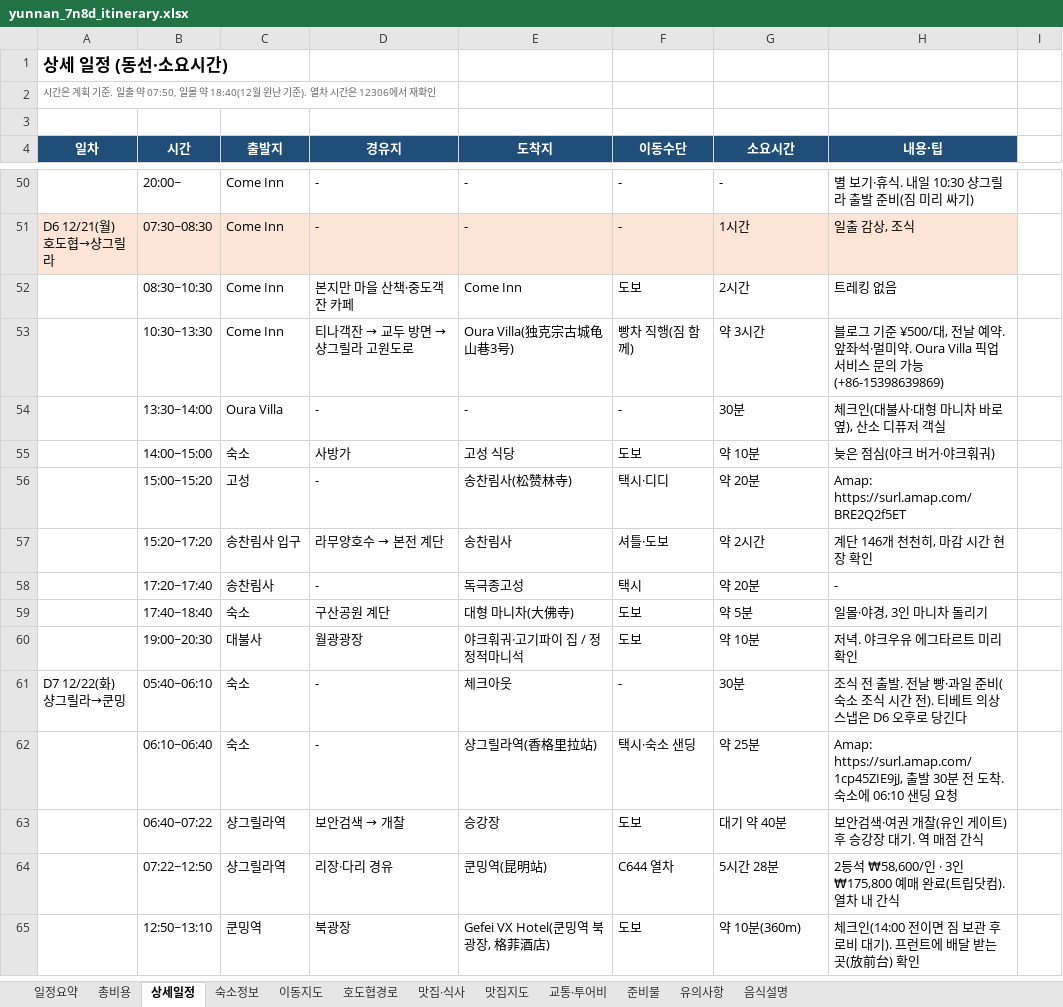
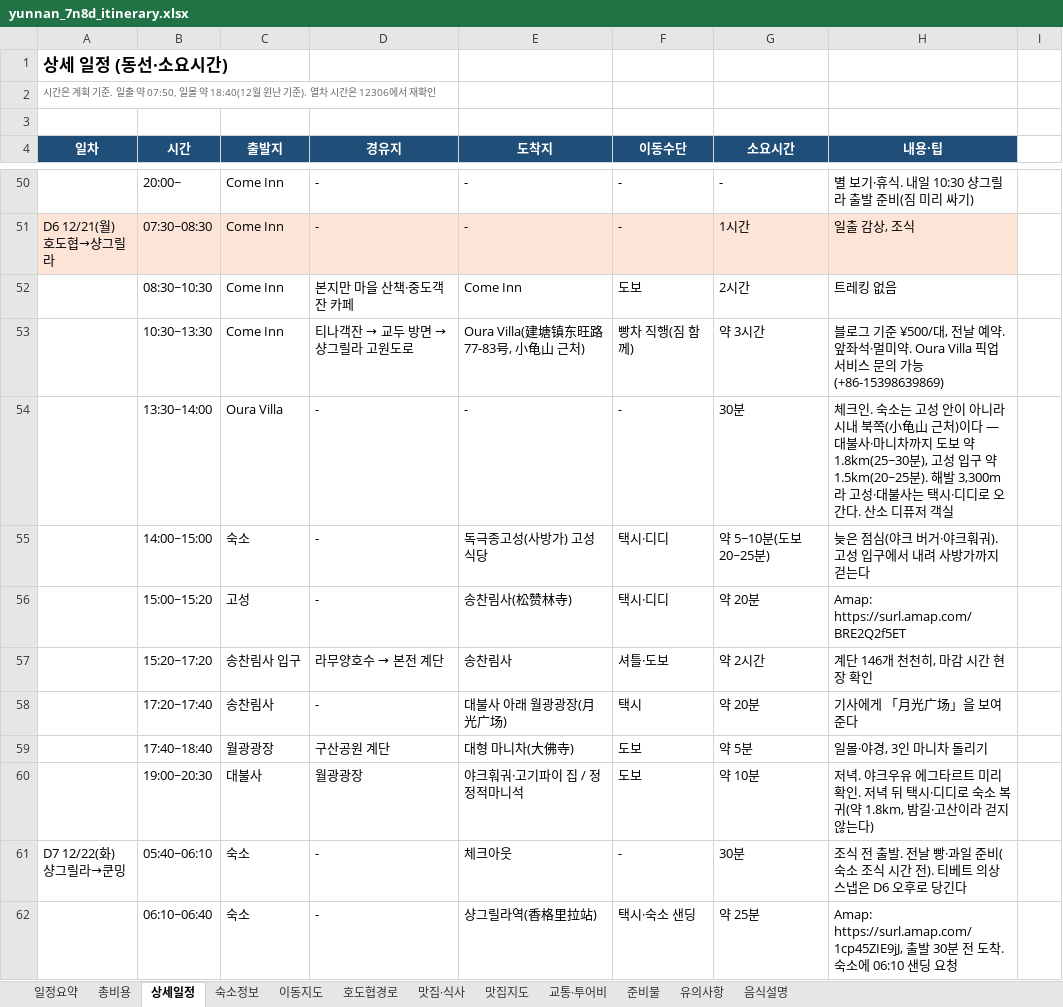
Before and after one commit to koasis89/travel-yunnan, an Excel workbook: data/source/yunnan_7n8d_itinerary.xlsx, sheet 상세일정, drawn as a sheet; only a part is shown, gaps mark what is left out; the shorter side is filled out with more unchanged rows; values as stored, in another font and other column widths than the file's, no borders; removed rows and columns are numbered as before the commit, all else as after; the diff names each change by its address in the sheet, - before the commit and + after, or states it on an @@ line.

```diff
--- a/data/source/yunnan_7n8d_itinerary.xlsx (sheet 상세일정)
+++ b/data/source/yunnan_7n8d_itinerary.xlsx (sheet 상세일정)
-E53 (도착지): Oura Villa(独克宗古城龟山巷3号)
+E53 (도착지): Oura Villa(建塘镇东旺路77-83号, 小龟山 근처)
-H54 (내용·팁): 체크인(대불사·대형 마니차 바로 옆), 산소 디…
+H54 (내용·팁): 체크인. 숙소는 고성 안이 아니라 시내 북쪽(小龟山 근처)이다 — 대불사·마니차까지 도보 약 1.8km(25~30분), 고성 입구 약 1.5km(20~25분). 해발 3,300m라 고성·대불사는 택시·디디로 오간다. 산소 디…
-row 55:  | 14:00~15:00 | 숙소 | 사방가 | 고성 식당 | 도보 | 약 10분 | 늦은 점심(야크 버거·야크훠궈)
+row 55:  | 14:00~15:00 | 숙소 | - | 독극종고성(사방가) 고성 식당 | 택시·디디 | 약 5~10분(도보 20~25분) | 늦은 점심(야크 버거·야크훠궈). 고성 입구에서 내려 사방가까지 걷는다
-E58 (도착지): 독극종고성
+E58 (도착지): 대불사 아래 월광광장(月光广场)
-H58 (내용·팁): -
+H58 (내용·팁): 기사에게 「月光广场」을 보여준다
-C59 (출발지): 숙소
+C59 (출발지): 월광광장
-H60 (내용·팁): 저녁. 야크우유 에그타르트 미리 확인
+H60 (내용·팁): 저녁. 야크우유 에그타르트 미리 확인. 저녁 뒤 택시·디디로 숙소 복귀(약 1.8km, 밤길·고산이라 걷지 않는다)
```
Also changed, not shown: sheet 숙소정보, 26 other files.
